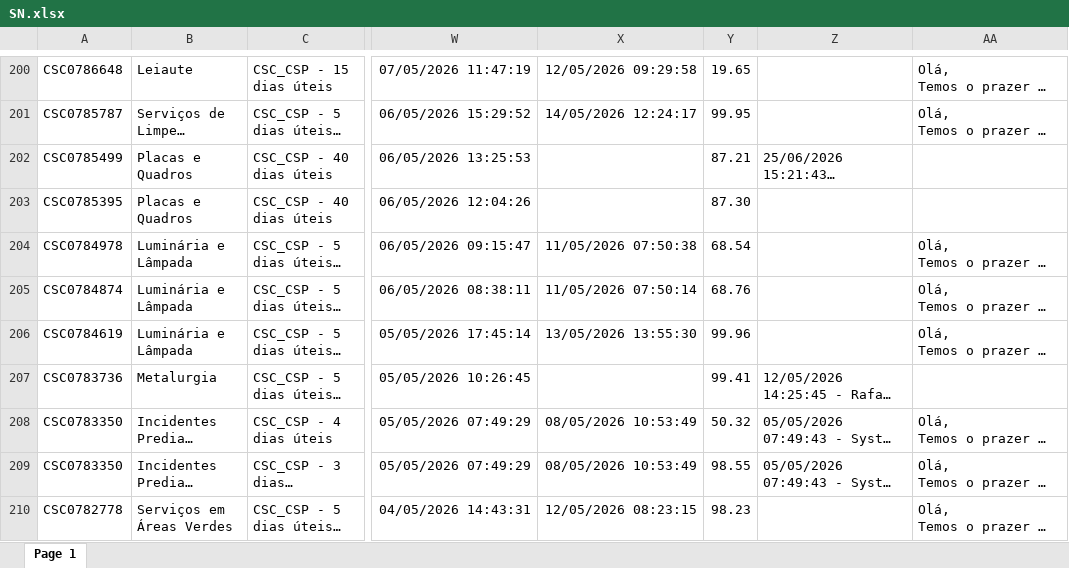
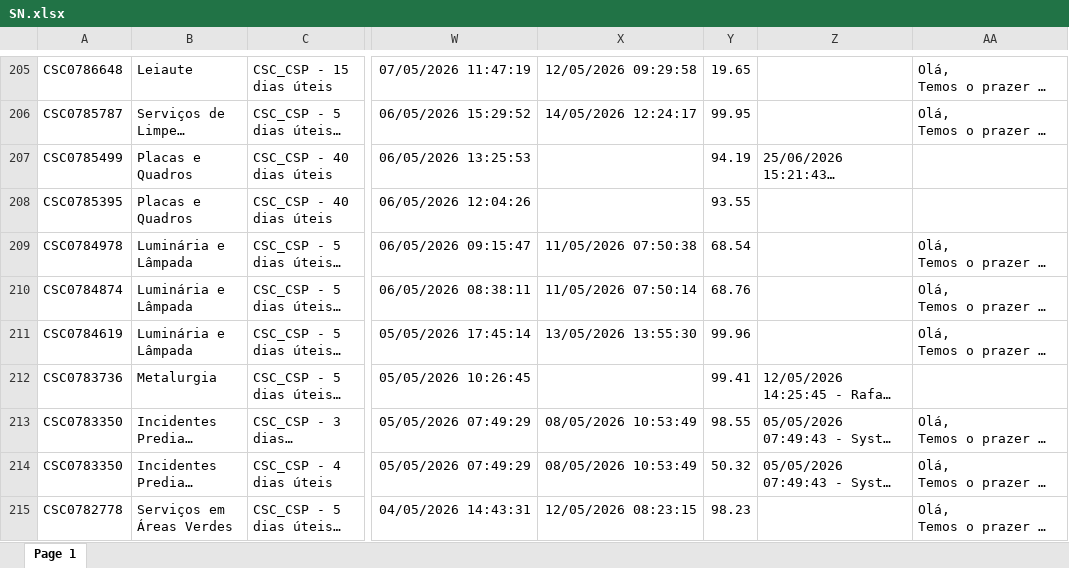
Before and after one commit to hei7oor/dashboard-normatel, an Excel workbook: dados/SN.xlsx, sheet Page 1, drawn as a sheet; only a part is shown, gaps mark what is left out; long unchanged cells end in …; values as stored, in another font and other column widths than the file's, no borders; addresses are those after the commit; the diff covers the shown part only; the diff names each change by its address in the sheet, - before the commit and + after, or states it on an @@ line.

```diff
--- a/dados/SN.xlsx (sheet Page 1)
+++ b/dados/SN.xlsx (sheet Page 1)
-Y207: 87.21
+Y207: 94.19
-Y208: 87.30
+Y208: 93.55
@@ row 208 moved to row 214: CSC0783350 @@
```
Also changed, not shown: 5 added rows, 63 moved rows and 105 edited cells elsewhere in this sheet, 2 other files.
